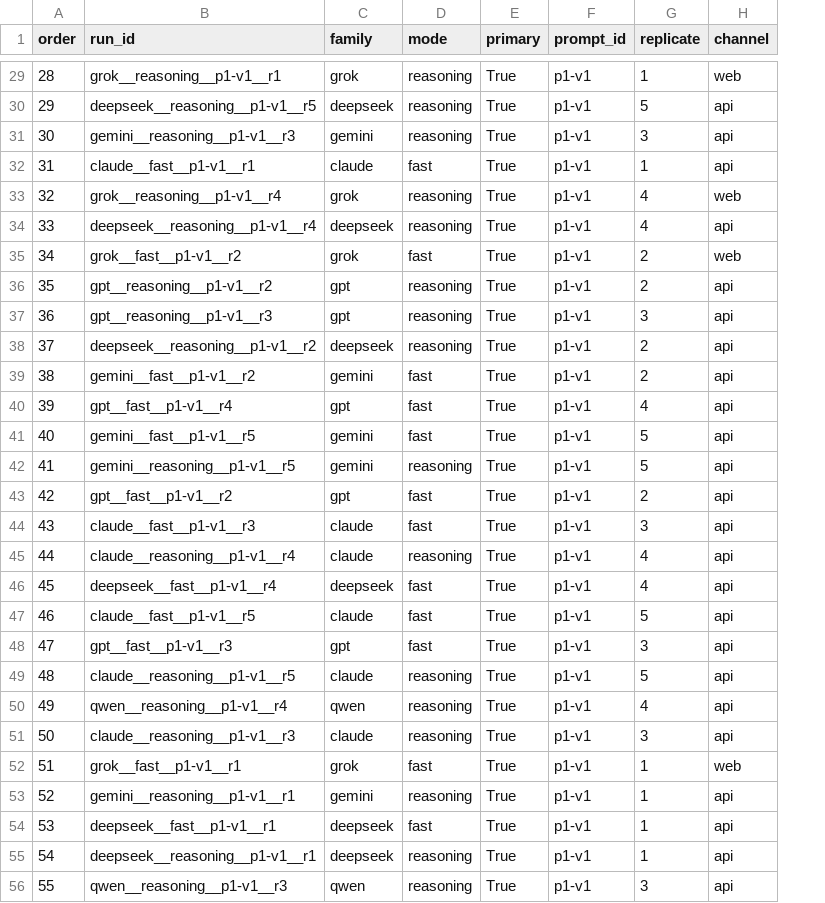
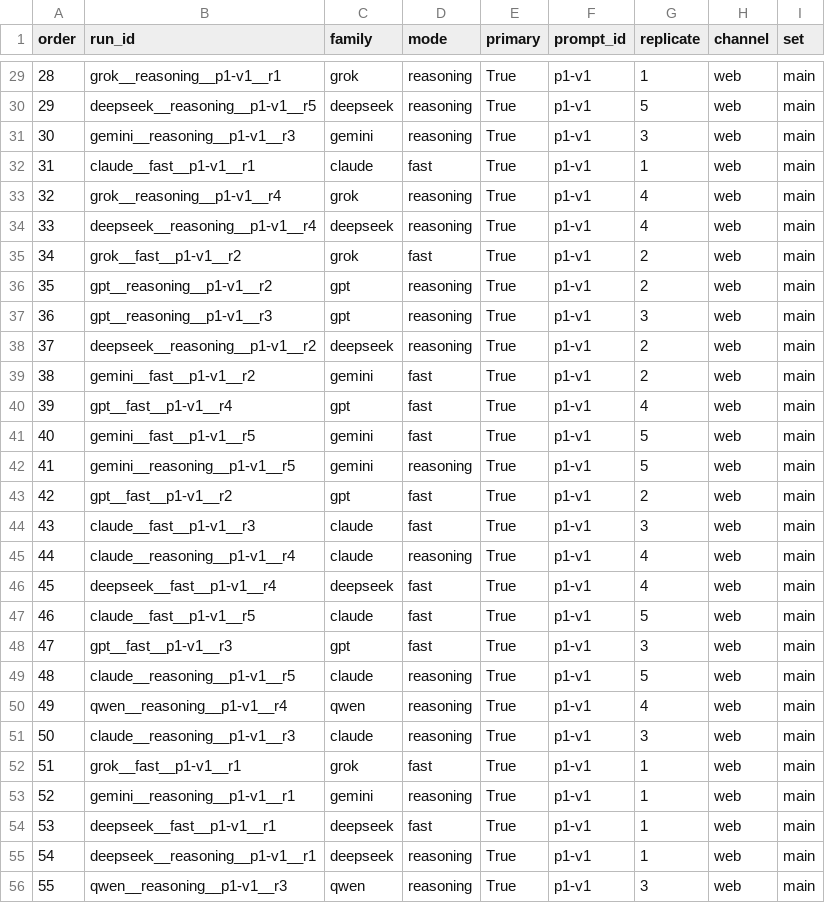
Before and after one commit to roshanaryal1/reasoning-mode-grid, a CSV file: data/manifest/runs.csv, drawn as a sheet; only a part is shown, gaps mark what is left out; the diff covers the shown part only; the diff names each change by its address in the sheet, - before the commit and + after, or states it on an @@ line.

```diff
--- a/data/manifest/runs.csv
+++ b/data/manifest/runs.csv
+column I (set), rows 29-56: all main
-H30:H32 (channel): api
+H30:H32 (channel): web
-H34 (channel): api
+H34 (channel): web
-H36:H51 (channel): api
+H36:H51 (channel): web
-H53:H56 (channel): api
+H53:H56 (channel): web
```
Also changed, not shown: 12 added rows and 26 edited cells elsewhere in this file, 8 other files.
